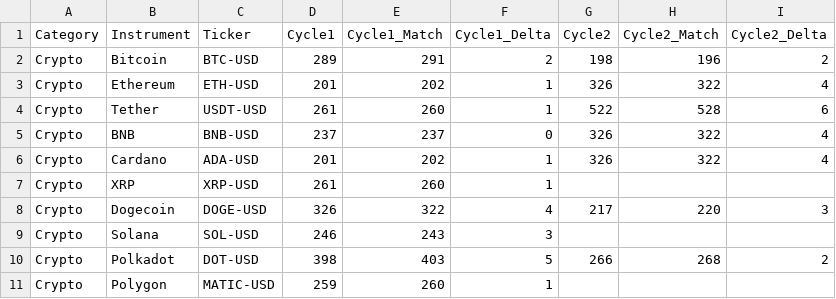
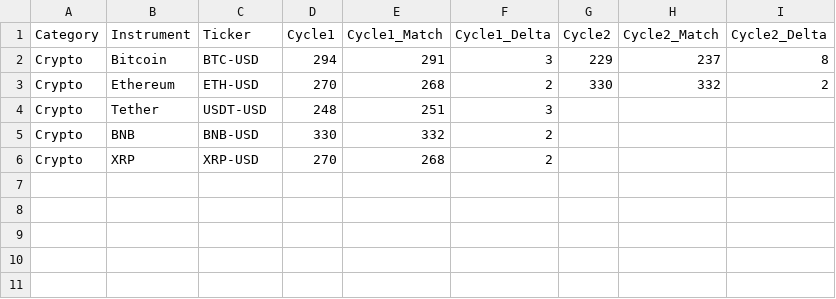
Before and after one commit to rakesh-tiwari-alersal/Universal-Market-Cycles, a CSV file: psd_results/match_psd_results_cr.csv, drawn as a sheet.

```diff
--- a/psd_results/match_psd_results_cr.csv
+++ b/psd_results/match_psd_results_cr.csv
@@ -1,11 +1,6 @@
 Category,Instrument,Ticker,Cycle1,Cycle1_Match,Cycle1_Delta,Cycle2,Cycle2_Match,Cycle2_Delta
-Crypto,Bitcoin,BTC-USD,289,291,2,198,196,2
-Crypto,Ethereum,ETH-USD,201,202,1,326,322,4
-Crypto,Tether,USDT-USD,261,260,1,522,528,6
-Crypto,BNB,BNB-USD,237,237,0,326,322,4
-Crypto,Cardano,ADA-USD,201,202,1,326,322,4
-Crypto,XRP,XRP-USD,261,260,1,,,
-Crypto,Dogecoin,DOGE-USD,326,322,4,217,220,3
-Crypto,Solana,SOL-USD,246,243,3,,,
-Crypto,Polkadot,DOT-USD,398,403,5,266,268,2
-Crypto,Polygon,MATIC-USD,259,260,1,,,
+Crypto,Bitcoin,BTC-USD,294,291,3,229,237,8
+Crypto,Ethereum,ETH-USD,270,268,2,330,332,2
+Crypto,Tether,USDT-USD,248,251,3,,,
+Crypto,BNB,BNB-USD,330,332,2,,,
+Crypto,XRP,XRP-USD,270,268,2,,,
```
Also changed, not shown: psd_results/match_psd_results_co.csv, psd_results/match_psd_results_eq.csv, 2 other files.
